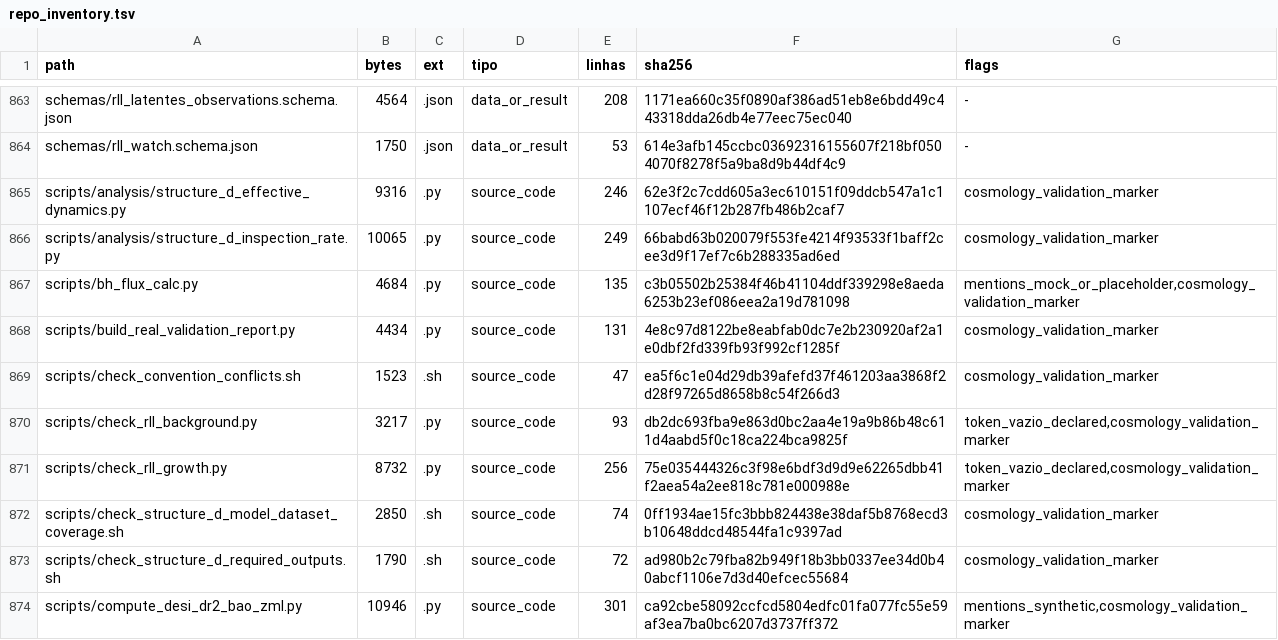
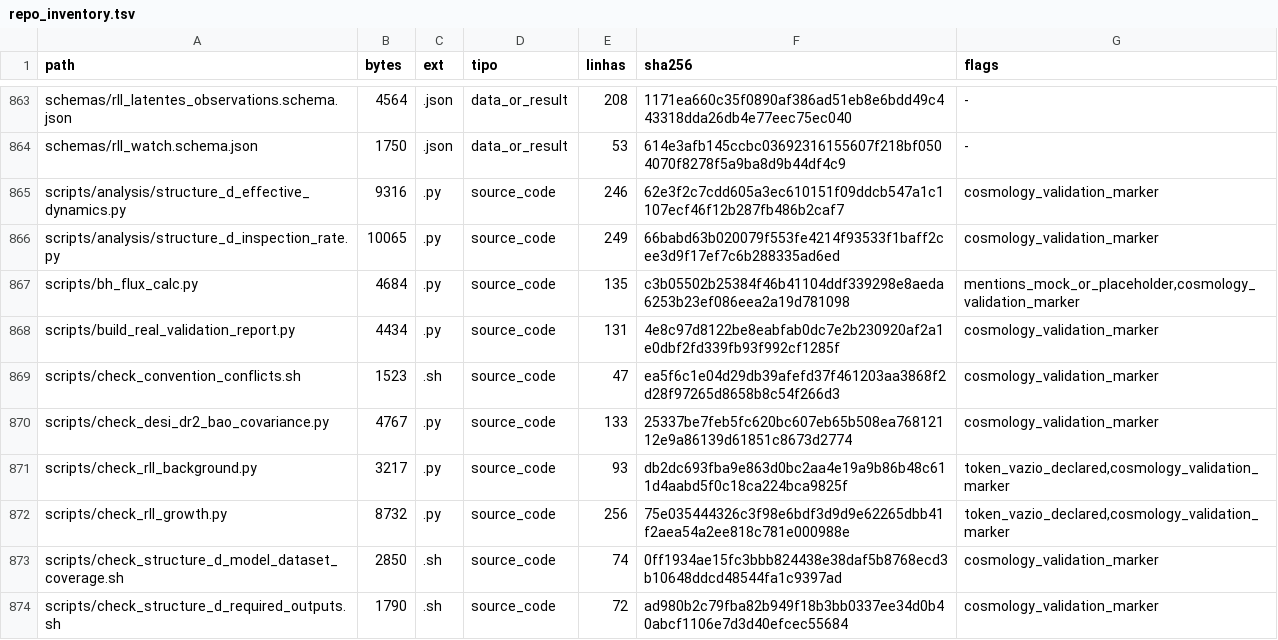
Before and after one commit to rafaelmeloreisnovo/relativity-living-light, a TSV file: data/results/repo_inventory.tsv, drawn as a sheet; only a part is shown, gaps mark what is left out; the shorter side is filled out with more unchanged rows; the diff names each change by its address in the sheet, - before the commit and + after, or states it on an @@ line.

```diff
--- a/data/results/repo_inventory.tsv
+++ b/data/results/repo_inventory.tsv
+row 870: scripts/check_desi_dr2_bao_covariance.py | 4767 | .py | source_code | 133 | 25337be7feb5fc620bc607eb65b508ea76812112e9a86139d61851c8673d2774 | cosmology_validation_marker
```
Also changed, not shown: 4 other files.
